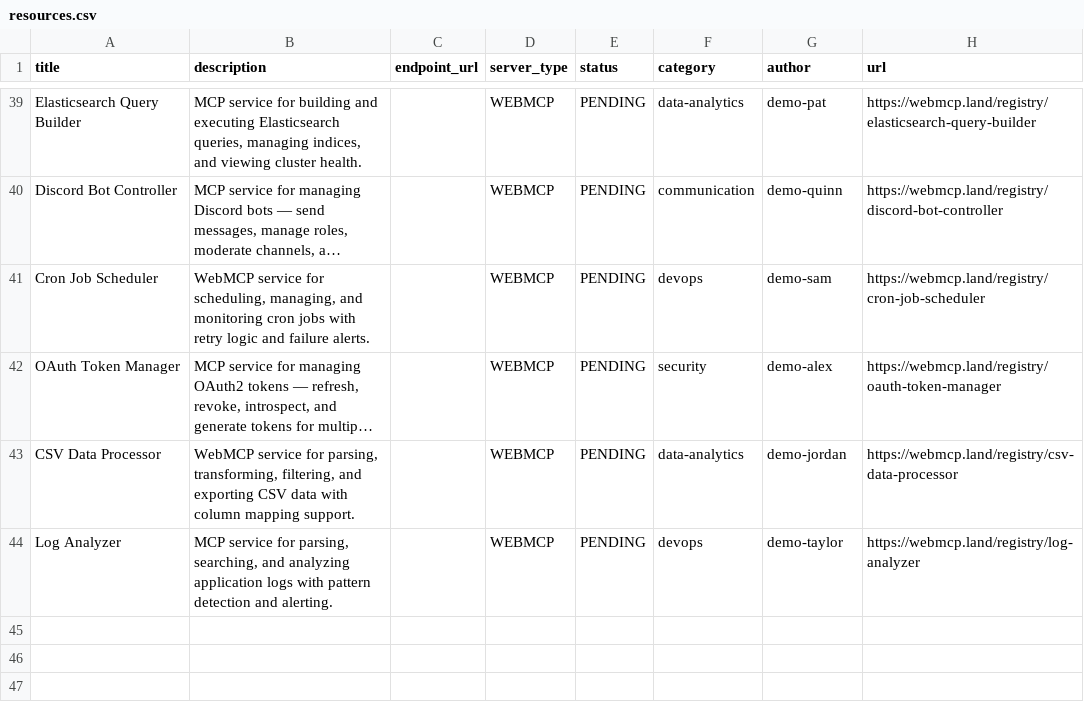
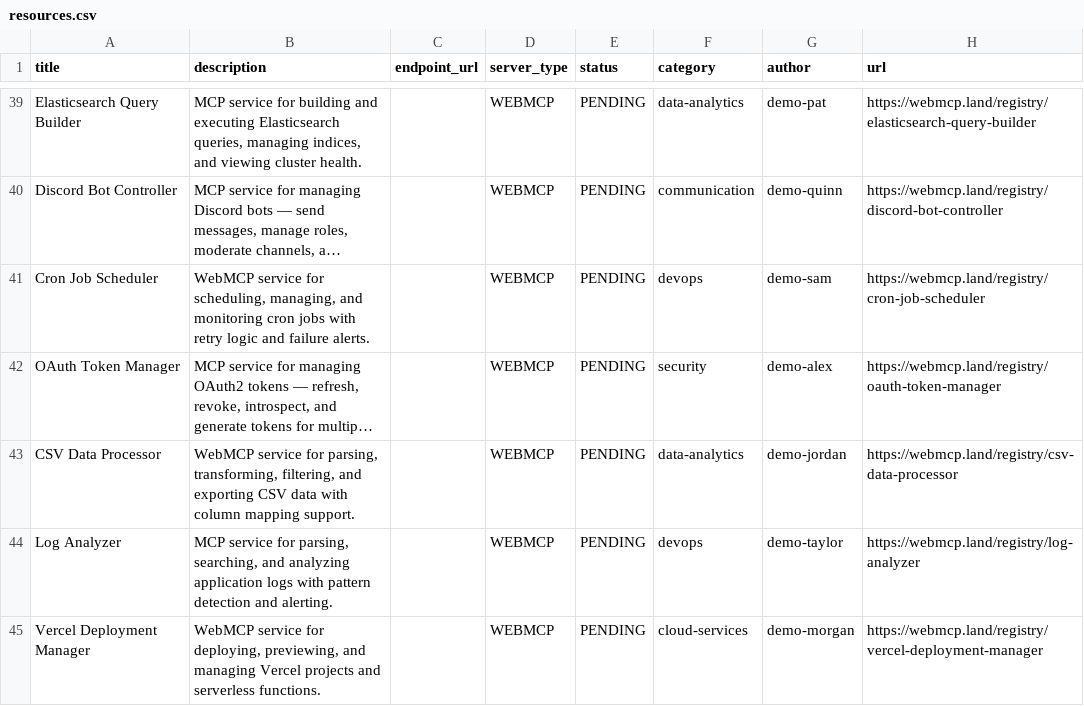
Before and after one commit to eser/webmcp.land, a CSV file: resources.csv, drawn as a sheet; only a part is shown, gaps mark what is left out; long unchanged cells end in ….

Commit message:
Add resource: Vercel Deployment Manager

```diff
--- a/resources.csv
+++ b/resources.csv
@@ -44 +44,2 @@ CSV Data Processor,"WebMCP service for parsing, transforming, filtering, and exp
 Log Analyzer,"MCP service for parsing, searching, and analyzing application logs with pattern detection and alerting.",,WEBMCP,PENDING,devops,demo-taylor,https://webmcp.land/registry/log-analyzer
+Vercel Deployment Manager,"WebMCP service for deploying, previewing, and managing Vercel projects and serverless functions.",,WEBMCP,PENDING,cloud-services,demo-morgan,https://webmcp.land/registry/vercel-deployment-manager
```
Also changed, not shown: 1 other file.
